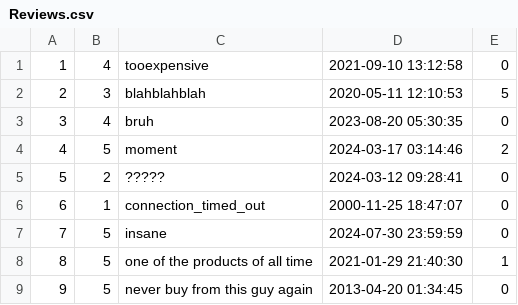
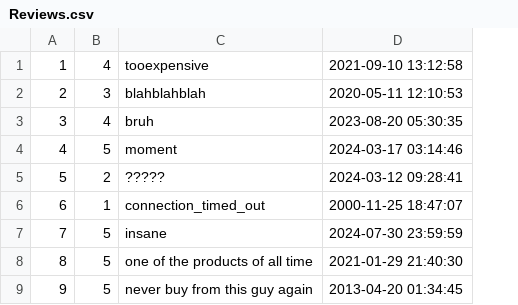
Before and after one commit to giykim/mini-amazon, a CSV file: db/data/Reviews.csv, drawn as a sheet; the diff names each change by its address in the sheet, - before the commit and + after, or states it on an @@ line.

Commit message:
Added helpfulness table and button functionality for product reviews, added LoginInfo txt file, removed helpfulness from reviews

```diff
--- a/db/data/Reviews.csv
+++ b/db/data/Reviews.csv
-column E, rows 1-9: 0 | 5 | 0 | 2 | 0 | 0 | 0 | 1 | 0
```
Also changed, not shown: 6 other files.
